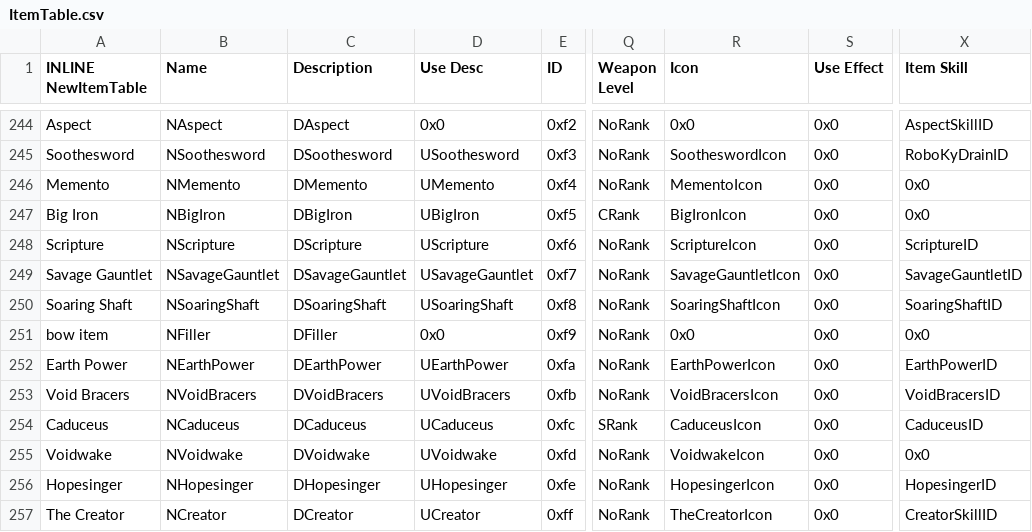
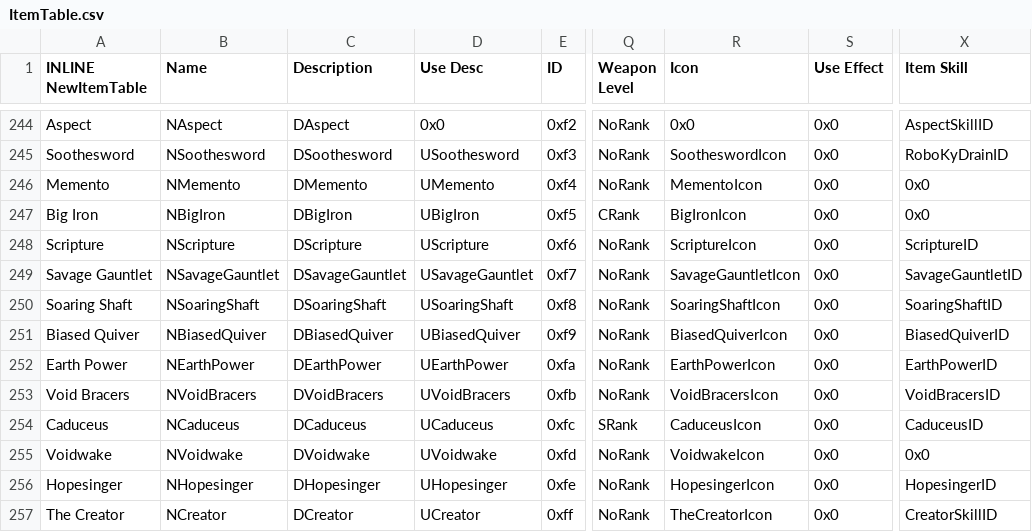
Before and after one commit to Retina1/TMGC_Buildfiles, a CSV file: Tables/NightmareModules/Items/ItemTable.csv, drawn as a sheet; only a part is shown, gaps mark what is left out; the diff names each change by its address in the sheet, - before the commit and + after, or states it on an @@ line.

Commit message:
cbt mode, biased quiver (needs icon whoops)

```diff
--- a/Tables/NightmareModules/Items/ItemTable.csv
+++ b/Tables/NightmareModules/Items/ItemTable.csv
-A251 (INLINE NewItemTable): bow item
+A251 (INLINE NewItemTable): Biased Quiver
-B251 (Name): NFiller
+B251 (Name): NBiasedQuiver
-C251 (Description): DFiller
+C251 (Description): DBiasedQuiver
-D251 (Use Desc): 0x0
+D251 (Use Desc): UBiasedQuiver
-R251 (Icon): 0x0
+R251 (Icon): BiasedQuiverIcon
-X251 (Item Skill): 0x0
+X251 (Item Skill): BiasedQuiverID
```
Also changed, not shown: 49 other files.
